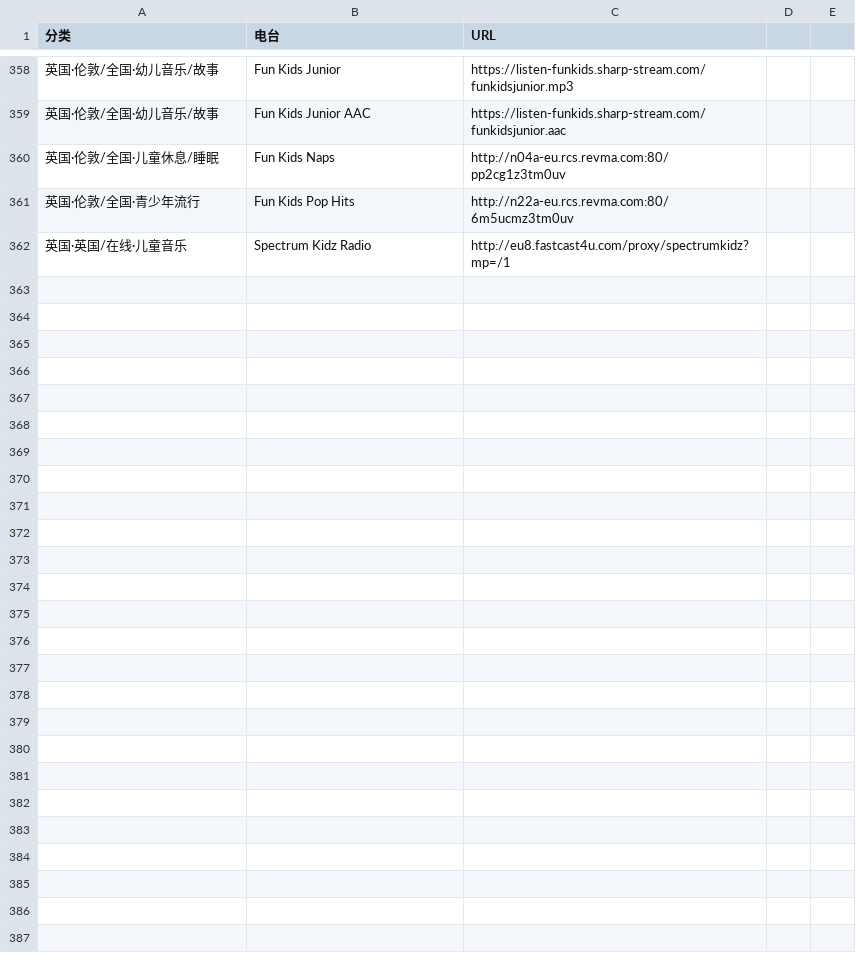
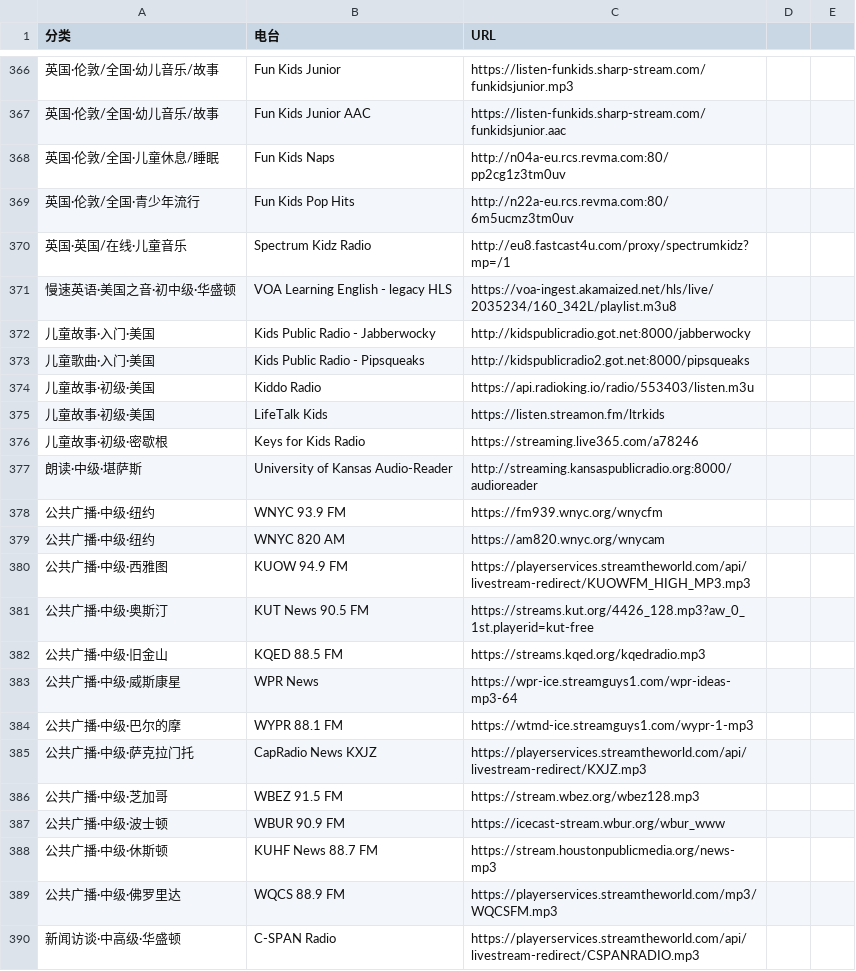
Before and after one commit to dustincys/emacs-radio, a TSV file: radio_sources.tsv, drawn as a sheet; only a part is shown, gaps mark what is left out; the diff covers the shown part only; the diff names each change by its address in the sheet, - before the commit and + after, or states it on an @@ line.

```diff
--- a/radio_sources.tsv
+++ b/radio_sources.tsv
+row 371: 慢速英语·美国之音·初中级·华盛顿 | VOA Learning English - legacy HLS | https://voa-ingest.akamaized.net/hls/live/2035234/160_342L/playlist.m3u8
+row 372: 儿童故事·入门·美国 | Kids Public Radio - Jabberwocky | http://kidspublicradio.got.net:8000/jabberwocky
+row 373: 儿童歌曲·入门·美国 | Kids Public Radio - Pipsqueaks | http://kidspublicradio2.got.net:8000/pipsqueaks
+row 374: 儿童故事·初级·美国 | Kiddo Radio | https://api.radioking.io/radio/553403/listen.m3u
+row 375: 儿童故事·初级·美国 | LifeTalk Kids | https://listen.streamon.fm/ltrkids
+row 376: 儿童故事·初级·密歇根 | Keys for Kids Radio | https://streaming.live365.com/a78246
+row 377: 朗读·中级·堪萨斯 | University of Kansas Audio-Reader | http://streaming.kansaspublicradio.org:8000/audioreader
+row 378: 公共广播·中级·纽约 | WNYC 93.9 FM | https://fm939.wnyc.org/wnycfm
+row 379: 公共广播·中级·纽约 | WNYC 820 AM | https://am820.wnyc.org/wnycam
+row 380: 公共广播·中级·西雅图 | KUOW 94.9 FM | https://playerservices.streamtheworld.com/api/livestream-redirect/KUOWFM_HIGH_MP3.mp3
+row 381: 公共广播·中级·奥斯汀 | KUT News 90.5 FM | https://streams.kut.org/4426_128.mp3?aw_0_1st.playerid=kut-free
+row 382: 公共广播·中级·旧金山 | KQED 88.5 FM | https://streams.kqed.org/kqedradio.mp3
+row 383: 公共广播·中级·威斯康星 | WPR News | https://wpr-ice.streamguys1.com/wpr-ideas-mp3-64
+row 384: 公共广播·中级·巴尔的摩 | WYPR 88.1 FM | https://wtmd-ice.streamguys1.com/wypr-1-mp3
+row 385: 公共广播·中级·萨克拉门托 | CapRadio News KXJZ | https://playerservices.streamtheworld.com/api/livestream-redirect/KXJZ.mp3
+row 386: 公共广播·中级·芝加哥 | WBEZ 91.5 FM | https://stream.wbez.org/wbez128.mp3
+row 387: 公共广播·中级·波士顿 | WBUR 90.9 FM | https://icecast-stream.wbur.org/wbur_www
+row 388: 公共广播·中级·休斯顿 | KUHF News 88.7 FM | https://stream.houstonpublicmedia.org/news-mp3
+row 389: 公共广播·中级·佛罗里达 | WQCS 88.9 FM | https://playerservices.streamtheworld.com/mp3/WQCSFM.mp3
+row 390: 新闻访谈·中高级·华盛顿 | C-SPAN Radio | https://playerservices.streamtheworld.com/api/livestream-redirect/CSPANRADIO.mp3
```
Also changed, not shown: 8 added rows elsewhere in this file, 1 other file.
